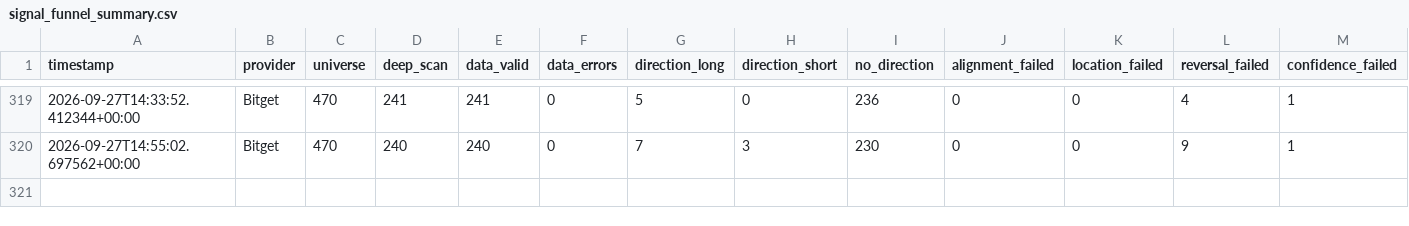
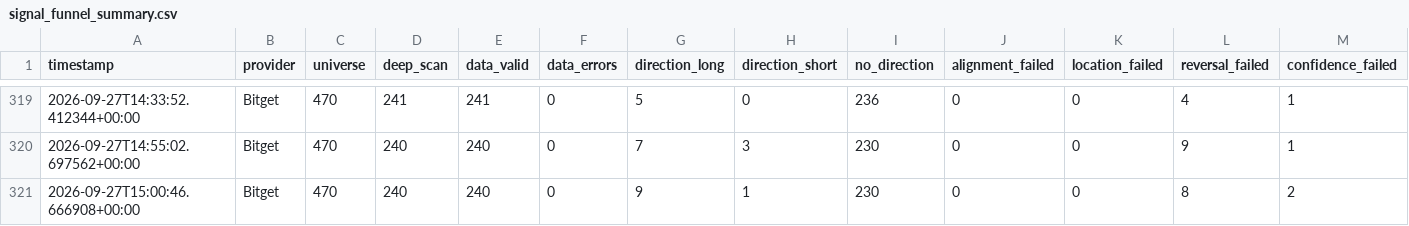
Before and after one commit to KikikJourney/Crypto-Scanner, a CSV file: data/signal_funnel_summary.csv, drawn as a sheet; only a part is shown, gaps mark what is left out; rows hold the shown columns only; the diff names each change by its address in the sheet, - before the commit and + after, or states it on an @@ line.

```diff
--- a/data/signal_funnel_summary.csv
+++ b/data/signal_funnel_summary.csv
+row 321: 2026-09-27T15:00:46.666908+00:00 | Bitget | 470 | 240 | 240 | 0 | 9 | 1 | 230 | 0 | 0 | 8 | 2
```
Also changed, not shown: data/crypto_universe.csv, data/signal_funnel_symbols.csv, 1 other file.
